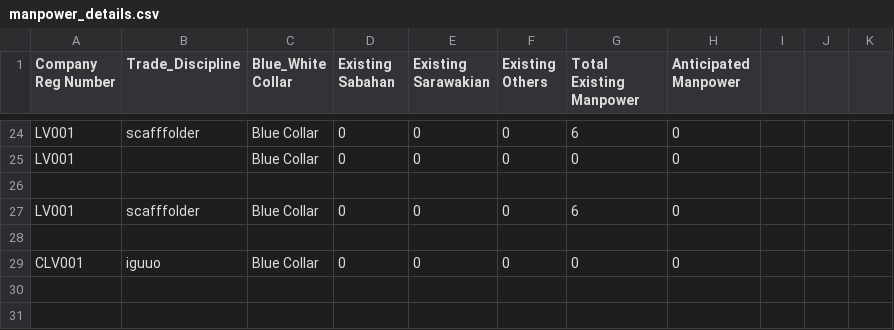
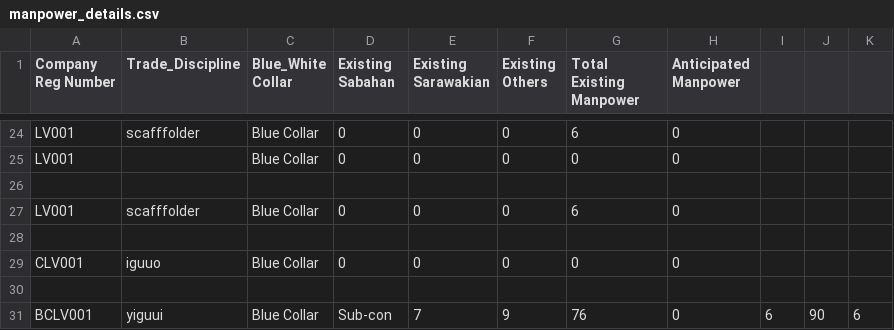
Before and after one commit to booluckgmie/prototype, a CSV file: wfvendor/manpower_details.csv, drawn as a sheet; only a part is shown, gaps mark what is left out; the diff names each change by its address in the sheet, - before the commit and + after, or states it on an @@ line.

Commit message:
Append contractor data

```diff
--- a/wfvendor/manpower_details.csv
+++ b/wfvendor/manpower_details.csv
+row 30: (empty)
+row 31: BCLV001 | yiguui | Blue Collar | Sub-con | 7 | 9 | 76 | 0 | 6 | 90 | 6
```
